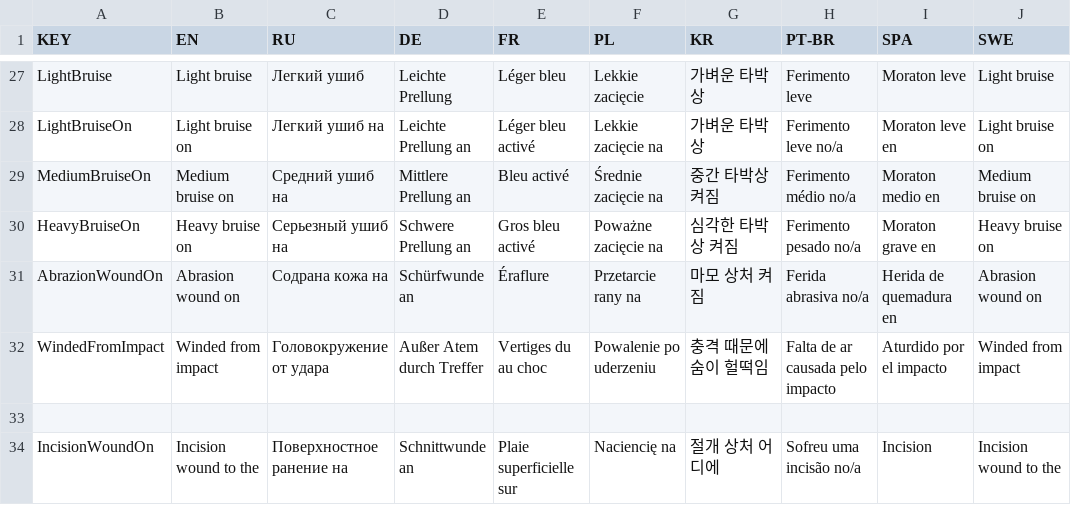
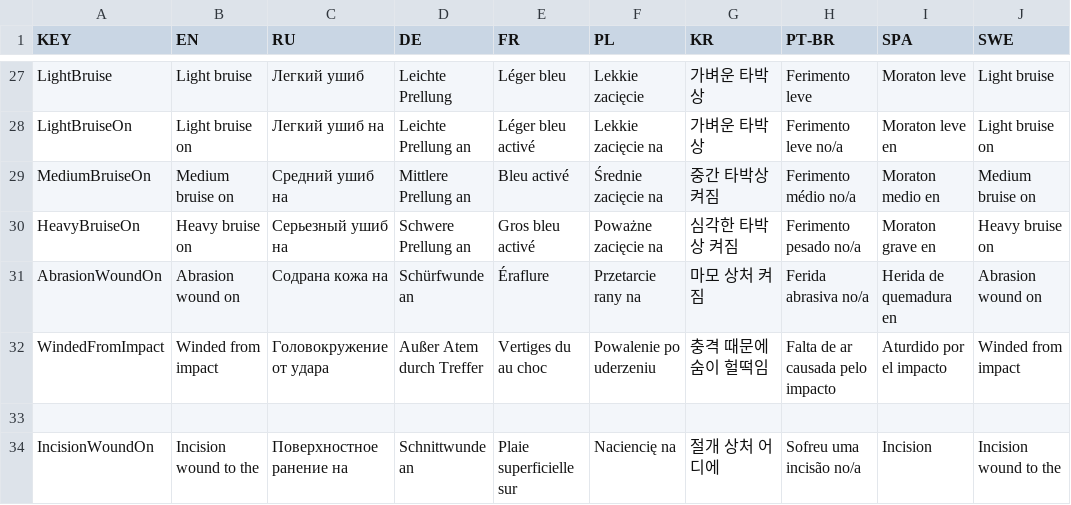
Before and after one commit to SH42913/gunshotwound2, a CSV file: GunshotWound2/GSW2Localization.csv, drawn as a sheet; only a part is shown, gaps mark what is left out; the diff names each change by its address in the sheet, - before the commit and + after, or states it on an @@ line.

Commit message:
Removed wounded player, Fixed some typos in wounds

```diff
--- a/GunshotWound2/GSW2Localization.csv
+++ b/GunshotWound2/GSW2Localization.csv
-A31 (KEY): AbrazionWoundOn
+A31 (KEY): AbrasionWoundOn
```
Also changed, not shown: 7 other files.
